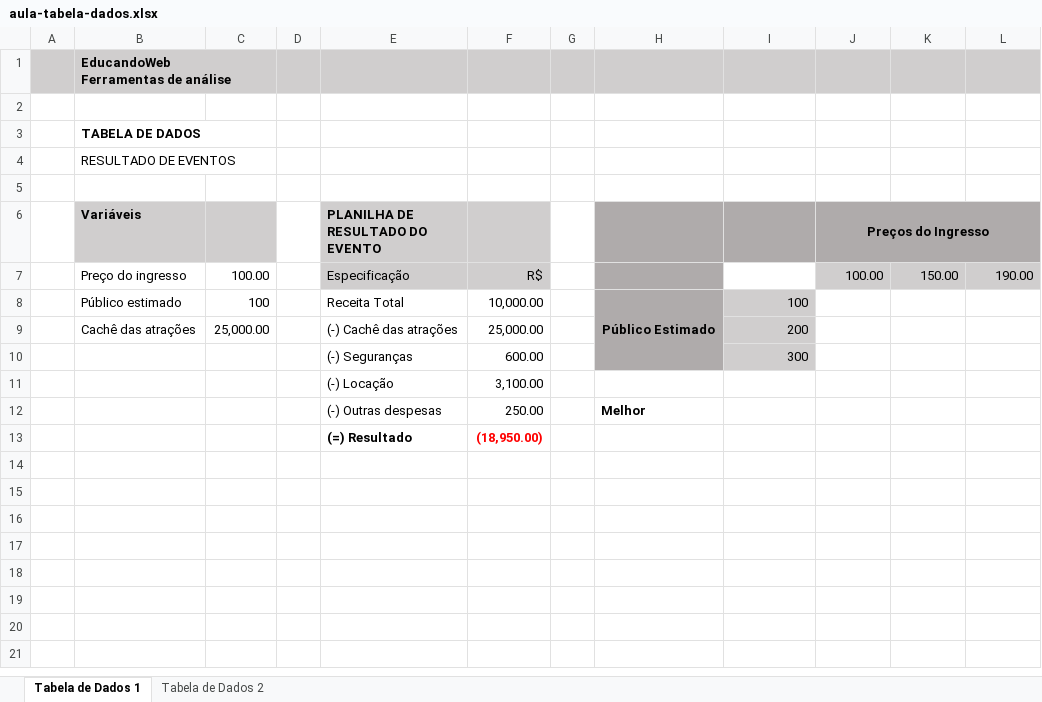
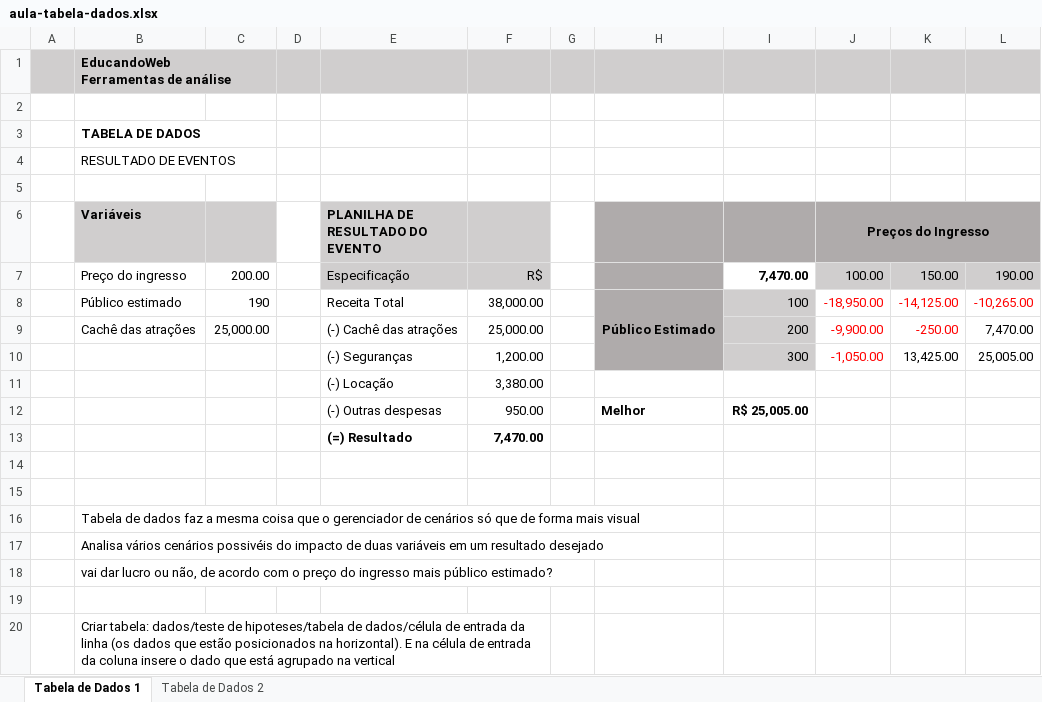
Before and after one commit to jailine-web/Curso-de-Excel-do-basico-ao-avancado, an Excel workbook: Módulo 13 - Analise de dados/aula-tabela-dados.xlsx, sheet Tabela de Dados 1, drawn as a sheet; values as stored, in another font and other column widths than the file's, no borders; removed rows and columns are numbered as before the commit, all else as after; the diff names each change by its address in the sheet, - before the commit and + after, or states it on an @@ line.

Commit message:
Módulo 13 - Ferramenta de Análises (tabela de dados)

```diff
--- a/Módulo 13 - Analise de dados/aula-tabela-dados.xlsx (sheet Tabela de Dados 1)
+++ b/Módulo 13 - Analise de dados/aula-tabela-dados.xlsx (sheet Tabela de Dados 1)
-C7: 100.00
+C7: 200.00
-I7: (empty)
+I7: 7,470.00
-row 8:  | Público estimado | 100 |  | Receita Total | 10,000.00 |  | Público Estimado | 100
+row 8:  | Público estimado | 190 |  | Receita Total | 38,000.00 |  | Público Estimado | 100 | -18,950.00 | -14,125.00 | -10,265.00
-J9 (Preços do Ingresso): (empty)
+J9 (Preços do Ingresso): -9,900.00
-K9: (empty)
+K9: -250.00
-L9: (empty)
+L9: 7,470.00
-row 10:  |  |  |  | (-) Seguranças | 600.00 |  |  | 300
+row 10:  |  |  |  | (-) Seguranças | 1,200.00 |  |  | 300 | -1,050.00 | 13,425.00 | 25,005.00
+row 11:  |  |  |  | (-) Locação | 3,380.00
+row 12:  |  |  |  | (-) Outras despesas | 950.00 |  | Melhor | R$ 25,005.00
+row 13:  |  |  |  | (=) Resultado | 7,470.00
-row 14:  |  |  |  | (-) Locação | 3,100.00
+row 14: (empty)
-row 15:  |  |  |  | (-) Outras despesas | 250.00 |  | Melhor
+row 15: (empty)
+row 16:  | Tabela de dados faz a mesma coisa que o gerenciador de cenários só que de forma mais visual
+row 17:  | Analisa vários cenários possivéis do impacto de duas variáveis em um resultado desejado
+row 18:  | vai dar lucro ou não, de acordo com o preço do ingresso mais público estimado?
-row 19:  |  |  |  | (=) Resultado | (18,950.00)
+row 19: (empty)
+row 20:  | Criar tabela: dados/teste de hipoteses/tabela de dados/célula de entrada da linha (os dados que estão posicionados na horizontal). E na célula de entrada da coluna insere o dado que está agrupado na vertical
```
